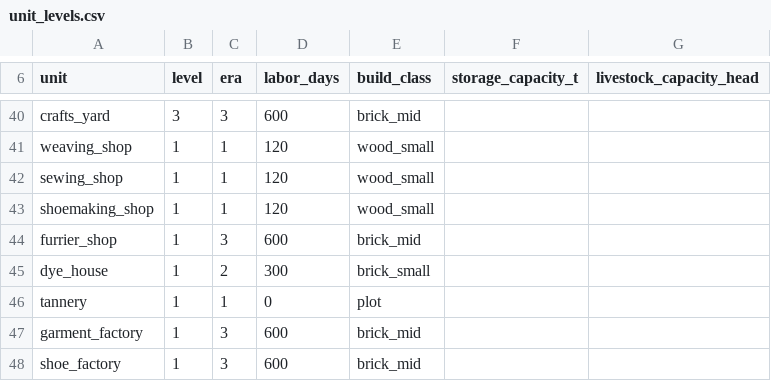
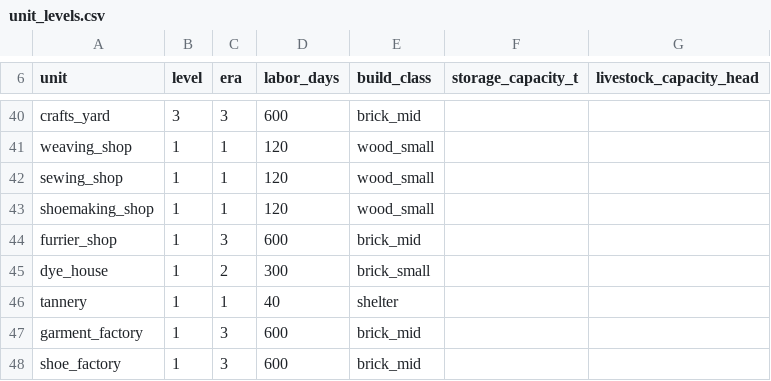
Before and after one commit to algb006/kolkhoz_root, a CSV file: tables/unit_levels.csv, drawn as a sheet; only a part is shown, gaps mark what is left out.

```diff
--- a/tables/unit_levels.csv
+++ b/tables/unit_levels.csv
@@ -45,3 +45,3 @@ furrier_shop,1,3,600,brick_mid,,
 dye_house,1,2,300,brick_small,,
-tannery,1,1,0,plot,,
+tannery,1,1,40,shelter,,
 garment_factory,1,3,600,brick_mid,,
```
Also changed, not shown: tables/unit_level_cost.csv, tables/unit_types.csv.
